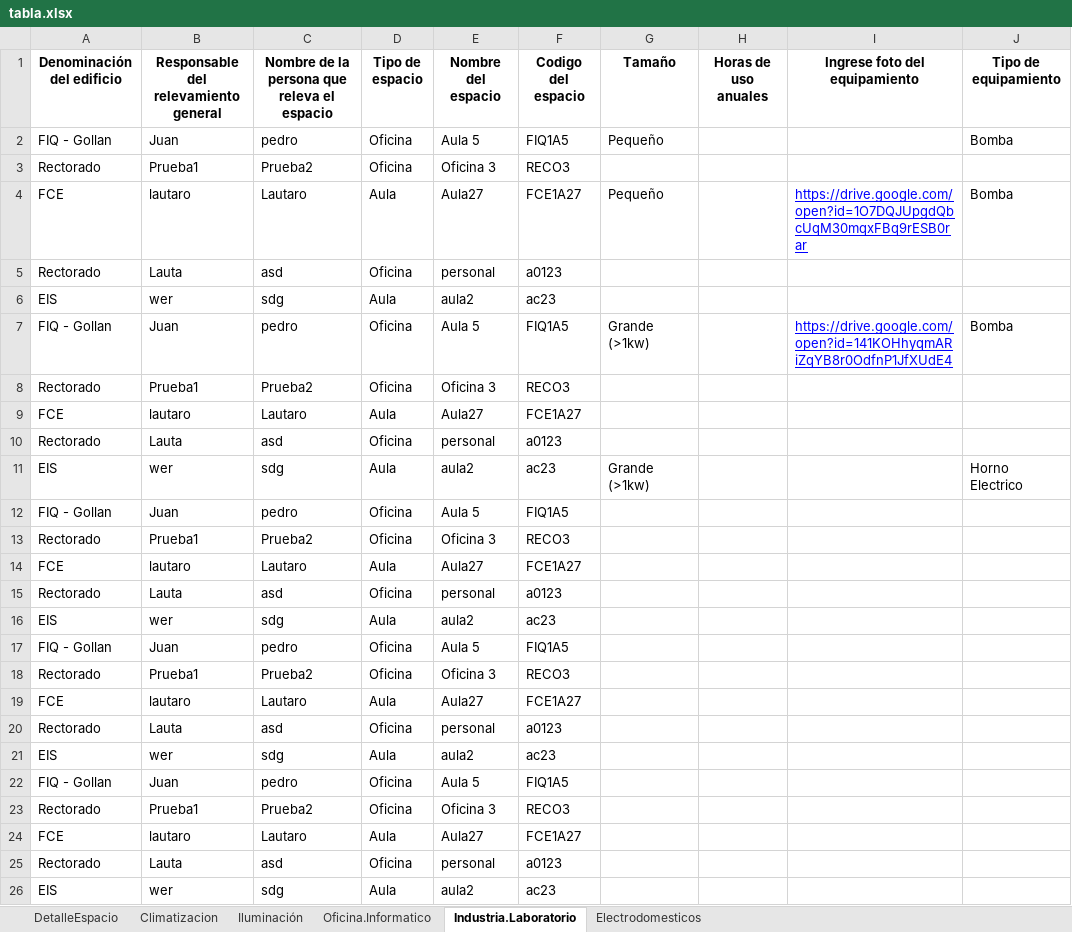
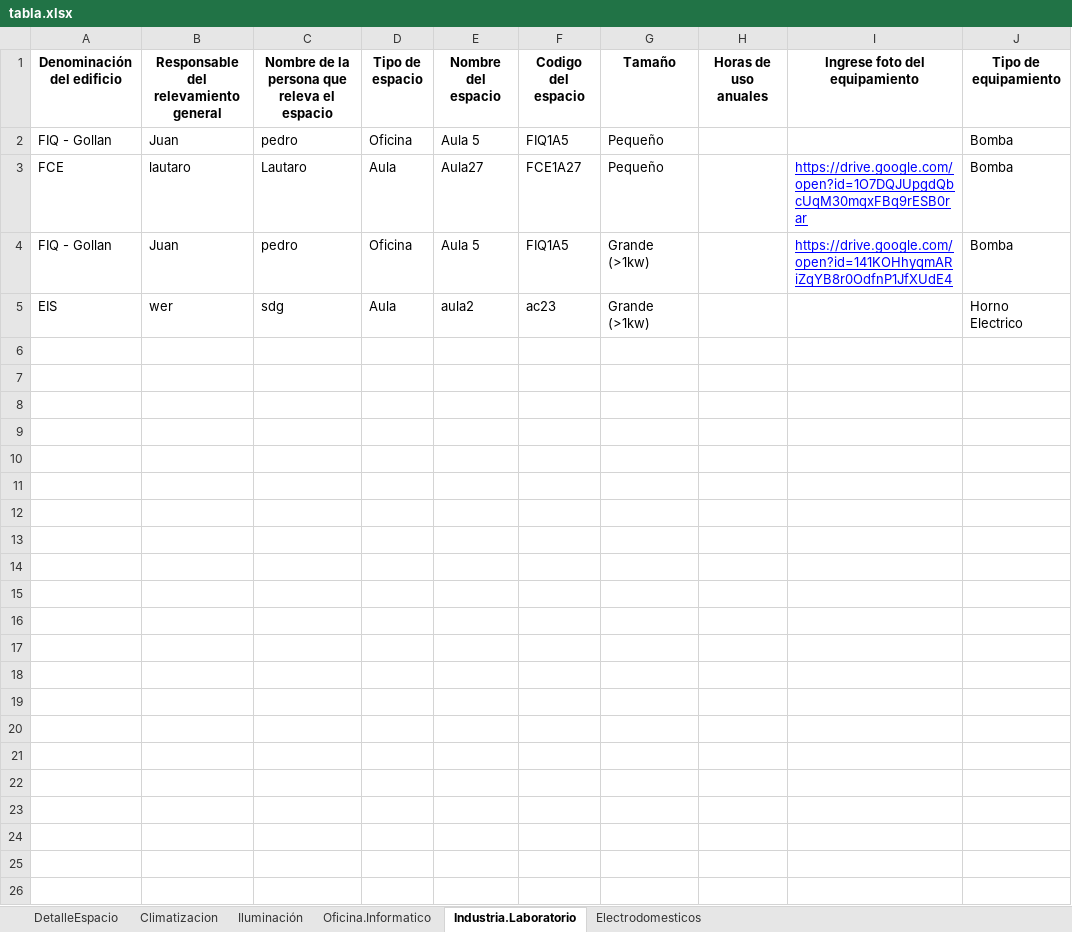
Before and after one commit to Lautaro100798programacion/tablasrelevamientoenergetico, an Excel workbook: datosretorno/tabla.xlsx, sheet Industria.Laboratorio, drawn as a sheet; only a part is shown; values as stored, in another font and other column widths than the file's, no borders; rows hold the shown columns only; the diff names each change by its address in the sheet, - before the commit and + after, or states it on an @@ line.

```diff
--- a/datosretorno/tabla.xlsx (sheet Industria.Laboratorio)
+++ b/datosretorno/tabla.xlsx (sheet Industria.Laboratorio)
-row 3: Rectorado | Prueba1 | Prueba2 | Oficina | Oficina 3 | RECO3
-row 5: Rectorado | Lauta | asd | Oficina | personal | a0123
-row 6: EIS | wer | sdg | Aula | aula2 | ac23
-row 8: Rectorado | Prueba1 | Prueba2 | Oficina | Oficina 3 | RECO3
-row 9: FCE | lautaro | Lautaro | Aula | Aula27 | FCE1A27
-row 10: Rectorado | Lauta | asd | Oficina | personal | a0123
-row 12: FIQ - Gollan | Juan | pedro | Oficina | Aula 5 | FIQ1A5
-row 13: Rectorado | Prueba1 | Prueba2 | Oficina | Oficina 3 | RECO3
-row 14: FCE | lautaro | Lautaro | Aula | Aula27 | FCE1A27
-row 15: Rectorado | Lauta | asd | Oficina | personal | a0123
-row 16: EIS | wer | sdg | Aula | aula2 | ac23
-row 17: FIQ - Gollan | Juan | pedro | Oficina | Aula 5 | FIQ1A5
-row 18: Rectorado | Prueba1 | Prueba2 | Oficina | Oficina 3 | RECO3
-row 19: FCE | lautaro | Lautaro | Aula | Aula27 | FCE1A27
-row 20: Rectorado | Lauta | asd | Oficina | personal | a0123
-row 21: EIS | wer | sdg | Aula | aula2 | ac23
-row 22: FIQ - Gollan | Juan | pedro | Oficina | Aula 5 | FIQ1A5
-row 23: Rectorado | Prueba1 | Prueba2 | Oficina | Oficina 3 | RECO3
-row 24: FCE | lautaro | Lautaro | Aula | Aula27 | FCE1A27
-row 25: Rectorado | Lauta | asd | Oficina | personal | a0123
-row 26: EIS | wer | sdg | Aula | aula2 | ac23
```
Also changed, not shown: sheet Electrodomesticos, sheet Oficina.Informatico, sheet Climatizacion, sheet Iluminación, 1 other file.
